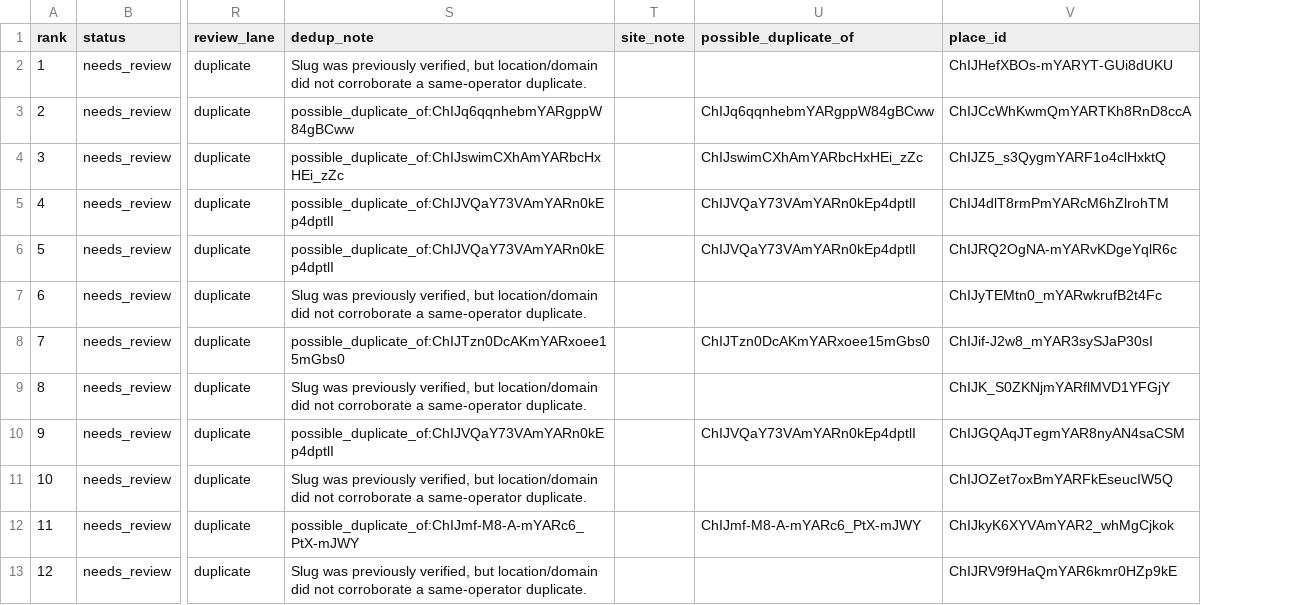
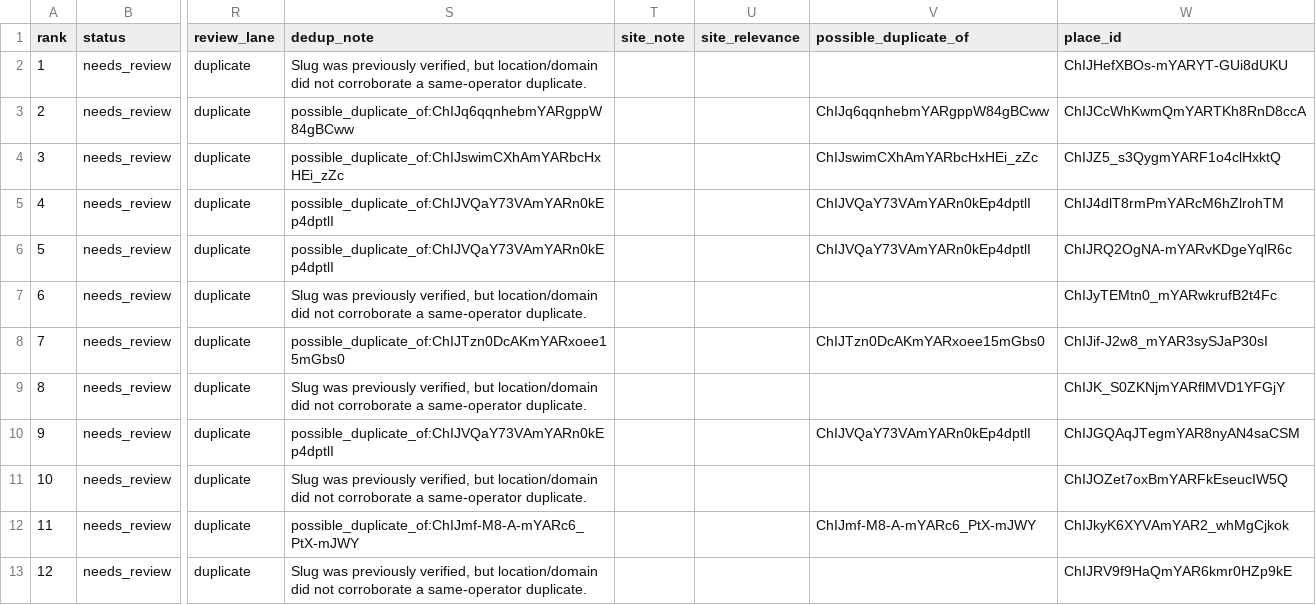
Before and after one commit to edwardthe3rd/RADvisor, a CSV file: supabase/seed/sweep_gate_duplicate_review.csv, drawn as a sheet; only a part is shown, gaps mark what is left out; the diff names each change by its address in the sheet, - before the commit and + after, or states it on an @@ line.

```diff
--- a/supabase/seed/sweep_gate_duplicate_review.csv
+++ b/supabase/seed/sweep_gate_duplicate_review.csv
+column U (site_relevance), empty
```
Also changed, not shown: supabase/seed/sweep_gate_lodging_review.csv, supabase/seed/sweep_gate_rejects.csv, 6 other files.
